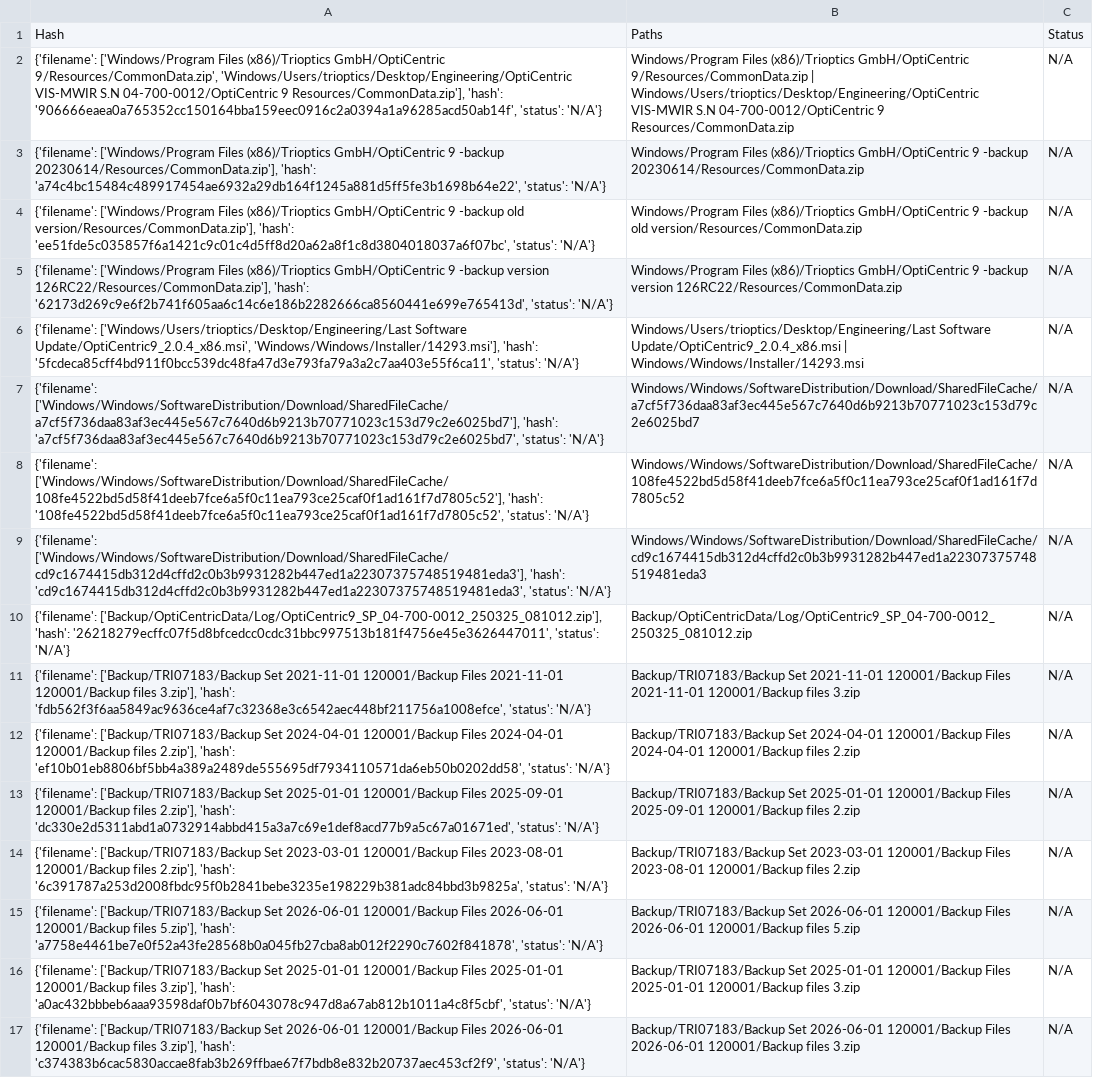
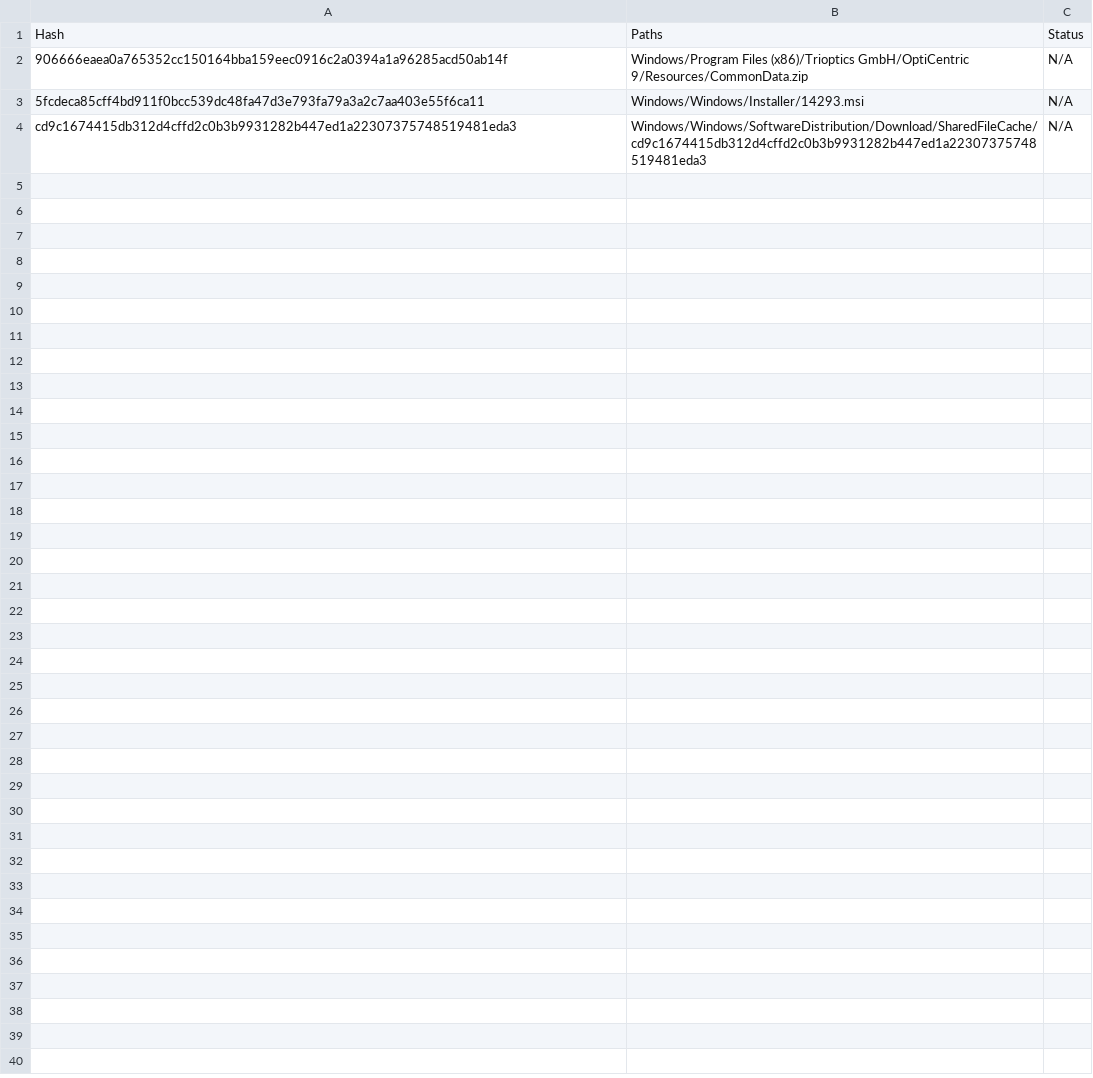
Before and after one commit to kapash00/opswat_project, a CSV file: final_report.csv, drawn as a sheet.

```diff
--- a/final_report.csv
+++ b/final_report.csv
@@ -1,17 +1,4 @@
 Hash,Paths,Status
-"{'filename': ['Windows/Program Files (x86)/Trioptics GmbH/OptiCentric 9/Resources/CommonData.zip', 'Windows/Users/trioptics/Desktop/Engineering/OptiCentric VIS-MWIR S.N 04-700-0012/OptiCentric 9 Resources/CommonData.zip'], 'hash': '906666eaea0a765352cc150164bba159eec0916c2a0394a1a96285acd50ab14f', 'status': 'N/A'}",Windows/Program Files (x86)/Trioptics GmbH/OptiCentric 9/Resources/CommonData.zip | Windows/Users/trioptics/Desktop/Engineering/OptiCentric VIS-MWIR S.N 04-700-0012/OptiCentric 9 Resources/CommonData.zip,N/A
-"{'filename': ['Windows/Program Files (x86)/Trioptics GmbH/OptiCentric 9 -backup 20230614/Resources/CommonData.zip'], 'hash': 'a74c4bc15484c489917454ae6932a29db164f1245a881d5ff5fe3b1698b64e22', 'status': 'N/A'}",Windows/Program Files (x86)/Trioptics GmbH/OptiCentric 9 -backup 20230614/Resources/CommonData.zip,N/A
-"{'filename': ['Windows/Program Files (x86)/Trioptics GmbH/OptiCentric 9 -backup old version/Resources/CommonData.zip'], 'hash': 'ee51fde5c035857f6a1421c9c01c4d5ff8d20a62a8f1c8d3804018037a6f07bc', 'status': 'N/A'}",Windows/Program Files (x86)/Trioptics GmbH/OptiCentric 9 -backup old version/Resources/CommonData.zip,N/A
-"{'filename': ['Windows/Program Files (x86)/Trioptics GmbH/OptiCentric 9 -backup version 126RC22/Resources/CommonData.zip'], 'hash': '62173d269c9e6f2b741f605aa6c14c6e186b2282666ca8560441e699e765413d', 'status': 'N/A'}",Windows/Program Files (x86)/Trioptics GmbH/OptiCentric 9 -backup version 126RC22/Resources/CommonData.zip,N/A
-"{'filename': ['Windows/Users/trioptics/Desktop/Engineering/Last Software Update/OptiCentric9_2.0.4_x86.msi', 'Windows/Windows/Installer/14293.msi'], 'hash': '5fcdeca85cff4bd911f0bcc539dc48fa47d3e793fa79a3a2c7aa403e55f6ca11', 'status': 'N/A'}",Windows/Users/trioptics/Desktop/Engineering/Last Software Update/OptiCentric9_2.0.4_x86.msi | Windows/Windows/Installer/14293.msi,N/A
-"{'filename': ['Windows/Windows/SoftwareDistribution/Download/SharedFileCache/a7cf5f736daa83af3ec445e567c7640d6b9213b70771023c153d79c2e6025bd7'], 'hash': 'a7cf5f736daa83af3ec445e567c7640d6b9213b70771023c153d79c2e6025bd7', 'status': 'N/A'}",Windows/Windows/SoftwareDistribution/Download/SharedFileCache/a7cf5f736daa83af3ec445e567c7640d6b9213b70771023c153d79c2e6025bd7,N/A
-"{'filename': ['Windows/Windows/SoftwareDistribution/Download/SharedFileCache/108fe4522bd5d58f41deeb7fce6a5f0c11ea793ce25caf0f1ad161f7d7805c52'], 'hash': '108fe4522bd5d58f41deeb7fce6a5f0c11ea793ce25caf0f1ad161f7d7805c52', 'status': 'N/A'}",Windows/Windows/SoftwareDistribution/Download/SharedFileCache/108fe4522bd5d58f41deeb7fce6a5f0c11ea793ce25caf0f1ad161f7d7805c52,N/A
-"{'filename': ['Windows/Windows/SoftwareDistribution/Download/SharedFileCache/cd9c1674415db312d4cffd2c0b3b9931282b447ed1a22307375748519481eda3'], 'hash': 'cd9c1674415db312d4cffd2c0b3b9931282b447ed1a22307375748519481eda3', 'status': 'N/A'}",Windows/Windows/SoftwareDistribution/Download/SharedFileCache/cd9c1674415db312d4cffd2c0b3b9931282b447ed1a22307375748519481eda3,N/A
-"{'filename': ['Backup/OptiCentricData/Log/OptiCentric9_SP_04-700-0012_250325_081012.zip'], 'hash': '26218279ecffc07f5d8bfcedcc0cdc31bbc997513b181f4756e45e3626447011', 'status': 'N/A'}",Backup/OptiCentricData/Log/OptiCentric9_SP_04-700-0012_250325_081012.zip,N/A
-"{'filename': ['Backup/TRI07183/Backup Set 2021-11-01 120001/Backup Files 2021-11-01 120001/Backup files 3.zip'], 'hash': 'fdb562f3f6aa5849ac9636ce4af7c32368e3c6542aec448bf211756a1008efce', 'status': 'N/A'}",Backup/TRI07183/Backup Set 2021-11-01 120001/Backup Files 2021-11-01 120001/Backup files 3.zip,N/A
-"{'filename': ['Backup/TRI07183/Backup Set 2024-04-01 120001/Backup Files 2024-04-01 120001/Backup files 2.zip'], 'hash': 'ef10b01eb8806bf5bb4a389a2489de555695df7934110571da6eb50b0202dd58', 'status': 'N/A'}",Backup/TRI07183/Backup Set 2024-04-01 120001/Backup Files 2024-04-01 120001/Backup files 2.zip,N/A
-"{'filename': ['Backup/TRI07183/Backup Set 2025-01-01 120001/Backup Files 2025-09-01 120001/Backup files 2.zip'], 'hash': 'dc330e2d5311abd1a0732914abbd415a3a7c69e1def8acd77b9a5c67a01671ed', 'status': 'N/A'}",Backup/TRI07183/Backup Set 2025-01-01 120001/Backup Files 2025-09-01 120001/Backup files 2.zip,N/A
-"{'filename': ['Backup/TRI07183/Backup Set 2023-03-01 120001/Backup Files 2023-08-01 120001/Backup files 2.zip'], 'hash': '6c391787a253d2008fbdc95f0b2841bebe3235e198229b381adc84bbd3b9825a', 'status': 'N/A'}",Backup/TRI07183/Backup Set 2023-03-01 120001/Backup Files 2023-08-01 120001/Backup files 2.zip,N/A
-"{'filename': ['Backup/TRI07183/Backup Set 2026-06-01 120001/Backup Files 2026-06-01 120001/Backup files 5.zip'], 'hash': 'a7758e4461be7e0f52a43fe28568b0a045fb27cba8ab012f2290c7602f841878', 'status': 'N/A'}",Backup/TRI07183/Backup Set 2026-06-01 120001/Backup Files 2026-06-01 120001/Backup files 5.zip,N/A
-"{'filename': ['Backup/TRI07183/Backup Set 2025-01-01 120001/Backup Files 2025-01-01 120001/Backup files 3.zip'], 'hash': 'a0ac432bbbeb6aaa93598daf0b7bf6043078c947d8a67ab812b1011a4c8f5cbf', 'status': 'N/A'}",Backup/TRI07183/Backup Set 2025-01-01 120001/Backup Files 2025-01-01 120001/Backup files 3.zip,N/A
-"{'filename': ['Backup/TRI07183/Backup Set 2026-06-01 120001/Backup Files 2026-06-01 120001/Backup files 3.zip'], 'hash': 'c374383b6cac5830accae8fab3b269ffbae67f7bdb8e832b20737aec453cf2f9', 'status': 'N/A'}",Backup/TRI07183/Backup Set 2026-06-01 120001/Backup Files 2026-06-01 120001/Backup files 3.zip,N/A
+906666eaea0a765352cc150164bba159eec0916c2a0394a1a96285acd50ab14f,Windows/Program Files (x86)/Trioptics GmbH/OptiCentric 9/Resources/CommonData.zip,N/A
+5fcdeca85cff4bd911f0bcc539dc48fa47d3e793fa79a3a2c7aa403e55f6ca11,Windows/Windows/Installer/14293.msi,N/A
+cd9c1674415db312d4cffd2c0b3b9931282b447ed1a22307375748519481eda3,Windows/Windows/SoftwareDistribution/Download/SharedFileCache/cd9c1674415db312d4cffd2c0b3b9931282b447ed1a22307375748519481eda3,N/A
```
Also changed, not shown: 6 other files.
